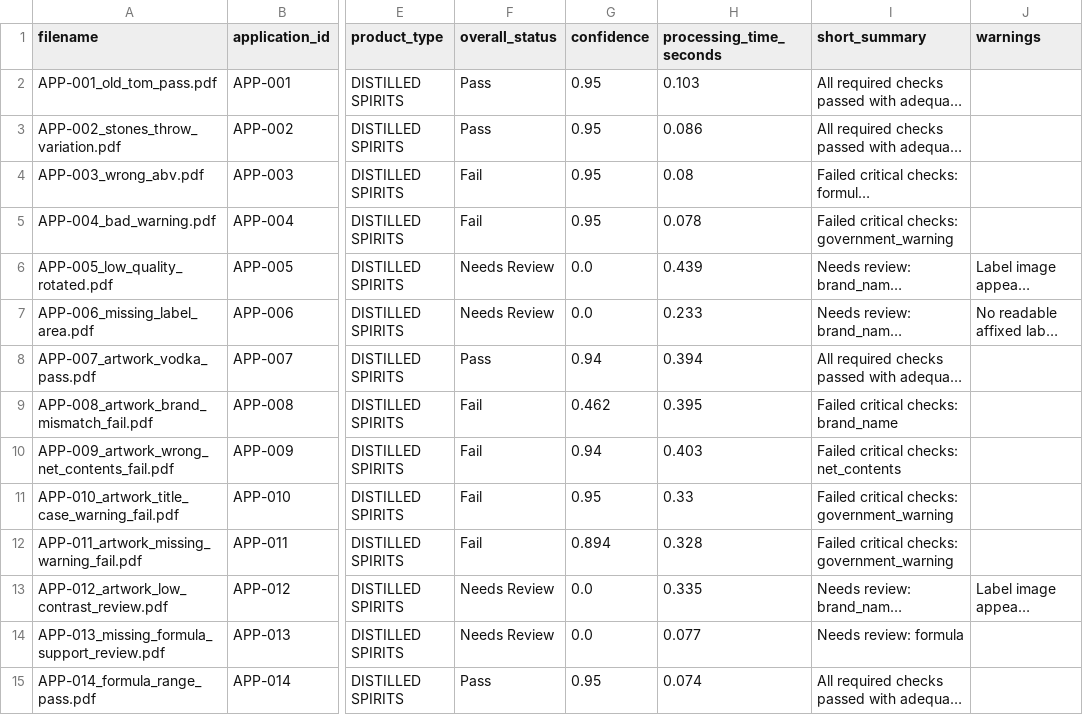
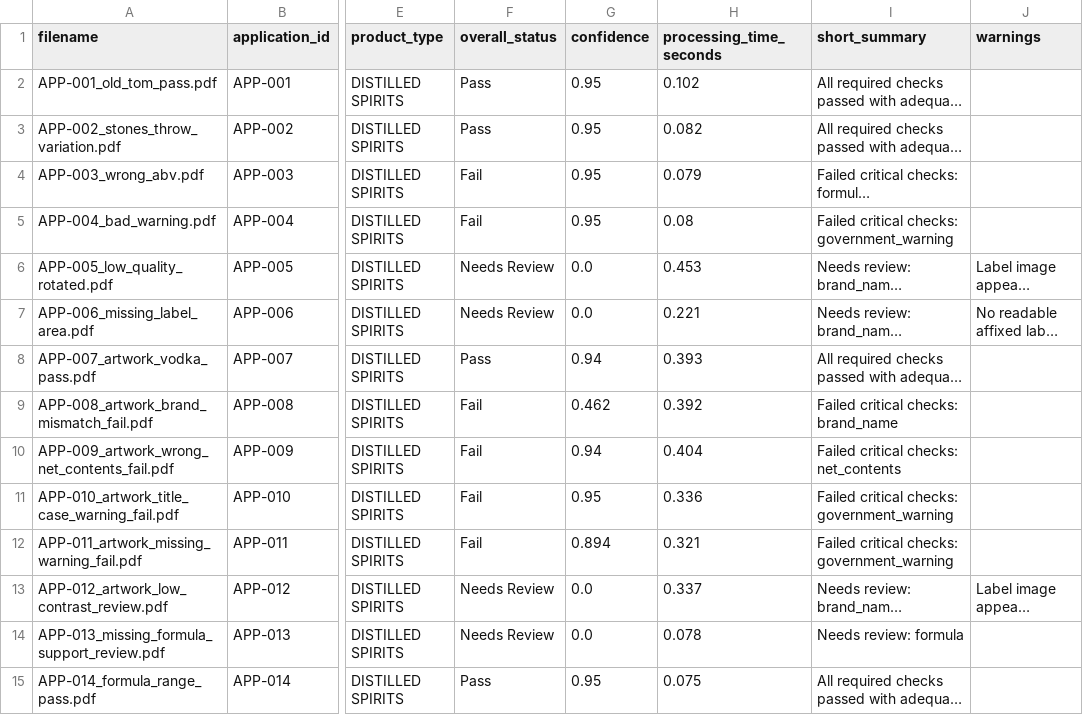
Before and after one commit to binarystyles/alcohol-label-verifier, a CSV file: samples/extracted_results_example.csv, drawn as a sheet; only a part is shown, gaps mark what is left out; long unchanged cells end in …; the diff covers the shown part only; the diff names each change by its address in the sheet, - before the commit and + after, or states it on an @@ line.

```diff
--- a/samples/extracted_results_example.csv
+++ b/samples/extracted_results_example.csv
-H2 (processing_time_seconds): 0.103
+H2 (processing_time_seconds): 0.102
-H3 (processing_time_seconds): 0.086
+H3 (processing_time_seconds): 0.082
-H4 (processing_time_seconds): 0.08
+H4 (processing_time_seconds): 0.079
-H5 (processing_time_seconds): 0.078
+H5 (processing_time_seconds): 0.08
-H6 (processing_time_seconds): 0.439
+H6 (processing_time_seconds): 0.453
-H7 (processing_time_seconds): 0.233
+H7 (processing_time_seconds): 0.221
-H8 (processing_time_seconds): 0.394
+H8 (processing_time_seconds): 0.393
-H9 (processing_time_seconds): 0.395
+H9 (processing_time_seconds): 0.392
-H10 (processing_time_seconds): 0.403
+H10 (processing_time_seconds): 0.404
-H11 (processing_time_seconds): 0.33
+H11 (processing_time_seconds): 0.336
-H12 (processing_time_seconds): 0.328
+H12 (processing_time_seconds): 0.321
-H13 (processing_time_seconds): 0.335
+H13 (processing_time_seconds): 0.337
-H14 (processing_time_seconds): 0.077
+H14 (processing_time_seconds): 0.078
-H15 (processing_time_seconds): 0.074
+H15 (processing_time_seconds): 0.075
```
Also changed, not shown: 2 added rows and 39 edited cells elsewhere in this file, 10 other files.
